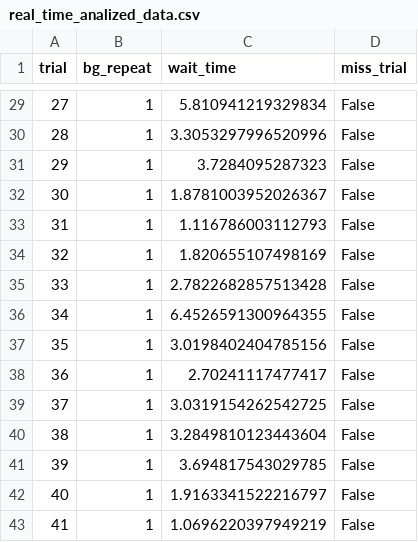
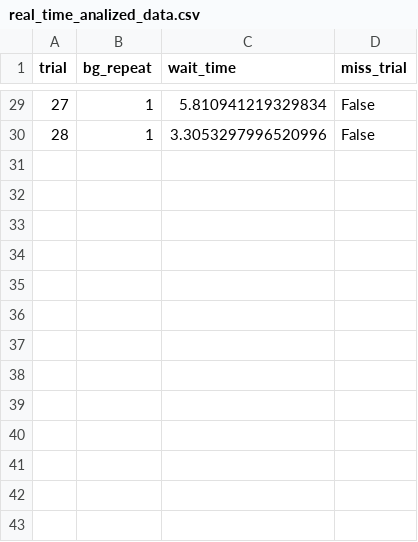
Before and after one commit to rebz444/krave, a CSV file: krave/ui/analized_data/real_time_analized_data.csv, drawn as a sheet; only a part is shown, gaps mark what is left out; the diff names each change by its address in the sheet, - before the commit and + after, or states it on an @@ line.

```diff
--- a/krave/ui/analized_data/real_time_analized_data.csv
+++ b/krave/ui/analized_data/real_time_analized_data.csv
-row 31: 29 | 1 | 3.7284095287323 | False
-row 32: 30 | 1 | 1.8781003952026367 | False
-row 33: 31 | 1 | 1.116786003112793 | False
-row 34: 32 | 1 | 1.820655107498169 | False
-row 35: 33 | 1 | 2.7822682857513428 | False
-row 36: 34 | 1 | 6.4526591300964355 | False
-row 37: 35 | 1 | 3.0198402404785156 | False
-row 38: 36 | 1 | 2.70241117477417 | False
-row 39: 37 | 1 | 3.0319154262542725 | False
-row 40: 38 | 1 | 3.2849810123443604 | False
-row 41: 39 | 1 | 3.694817543029785 | False
-row 42: 40 | 1 | 1.9163341522216797 | False
-row 43: 41 | 1 | 1.0696220397949219 | False
```
Also changed, not shown: 14 other files.
